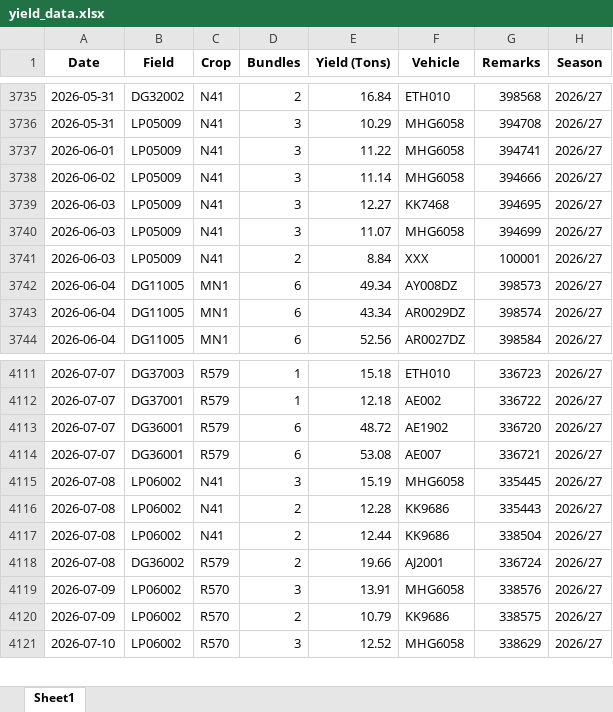
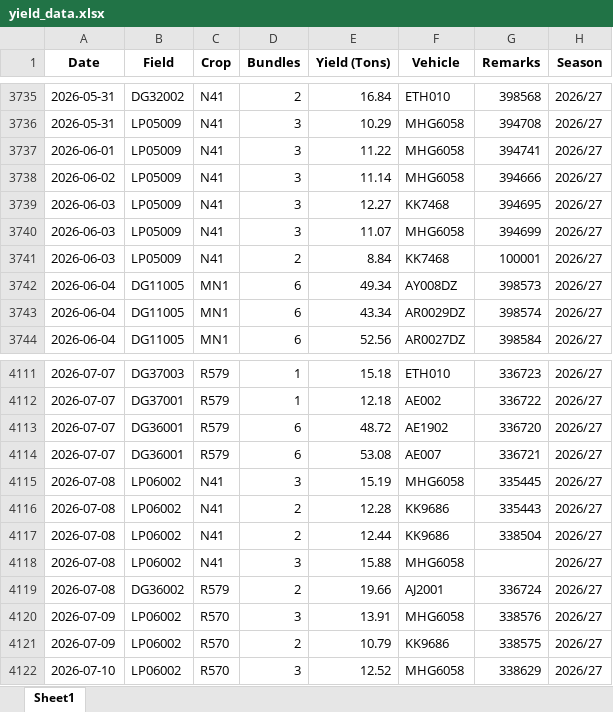
Before and after one commit to psibale/farm-management-system, an Excel workbook: data/yield_data.xlsx, sheet Sheet1, drawn as a sheet; only a part is shown, gaps mark what is left out; values as stored, in another font and other column widths than the file's, no borders; the diff covers the shown part only; the diff names each change by its address in the sheet, - before the commit and + after, or states it on an @@ line.

```diff
--- a/data/yield_data.xlsx (sheet Sheet1)
+++ b/data/yield_data.xlsx (sheet Sheet1)
-F3741 (Vehicle): XXX
+F3741 (Vehicle): KK7468
+row 4118: 2026-07-08 | LP06002 | N41 | 3 | 15.88 | MHG6058 |  | 2026/27
```
Also changed, not shown: 42 added rows, 2 edited cells and cell formats elsewhere in this sheet, data/fertilizer_records.xlsx, data/pest_disease_control.xlsx, 10 other files.
